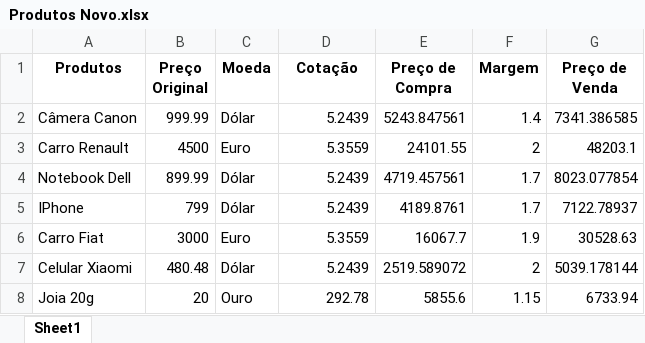
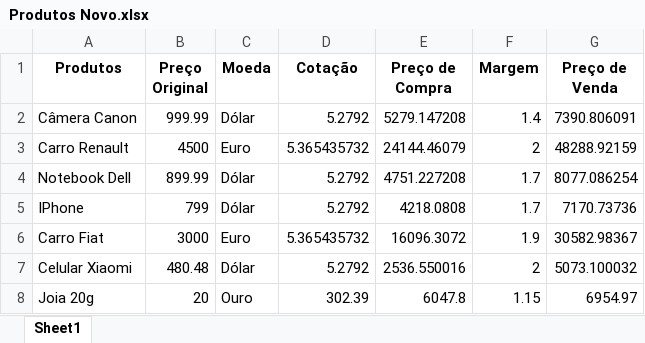
Before and after one commit to Leocbm/Intensivao-De-Python, an Excel workbook: Aula03/Produtos Novo.xlsx, sheet Sheet1, drawn as a sheet; values as stored, in another font and other column widths than the file's, no borders; the diff names each change by its address in the sheet, - before the commit and + after, or states it on an @@ line.

```diff
--- a/Aula03/Produtos Novo.xlsx (sheet Sheet1)
+++ b/Aula03/Produtos Novo.xlsx (sheet Sheet1)
-D2 (Cotação): 5.2439
+D2 (Cotação): 5.2792
-E2 (Preço de Compra): 5243.847561
+E2 (Preço de Compra): 5279.147208
-G2 (Preço de Venda): 7341.386585
+G2 (Preço de Venda): 7390.806091
-D3 (Cotação): 5.3559
+D3 (Cotação): 5.365435732
-E3 (Preço de Compra): 24101.55
+E3 (Preço de Compra): 24144.46079
-G3 (Preço de Venda): 48203.1
+G3 (Preço de Venda): 48288.92159
-D4:D5 (Cotação): 5.2439
+D4:D5 (Cotação): 5.2792
-E4 (Preço de Compra): 4719.457561
+E4 (Preço de Compra): 4751.227208
-G4 (Preço de Venda): 8023.077854
+G4 (Preço de Venda): 8077.086254
-E5 (Preço de Compra): 4189.8761
+E5 (Preço de Compra): 4218.0808
-G5 (Preço de Venda): 7122.78937
+G5 (Preço de Venda): 7170.73736
-D6 (Cotação): 5.3559
+D6 (Cotação): 5.365435732
-E6 (Preço de Compra): 16067.7
+E6 (Preço de Compra): 16096.3072
-G6 (Preço de Venda): 30528.63
+G6 (Preço de Venda): 30582.98367
-D7 (Cotação): 5.2439
+D7 (Cotação): 5.2792
-E7 (Preço de Compra): 2519.589072
+E7 (Preço de Compra): 2536.550016
-G7 (Preço de Venda): 5039.178144
+G7 (Preço de Venda): 5073.100032
-D8 (Cotação): 292.78
+D8 (Cotação): 302.39
-E8 (Preço de Compra): 5855.6
+E8 (Preço de Compra): 6047.8
-G8 (Preço de Venda): 6733.94
+G8 (Preço de Venda): 6954.97
```
Also changed, not shown: 4 other files.
